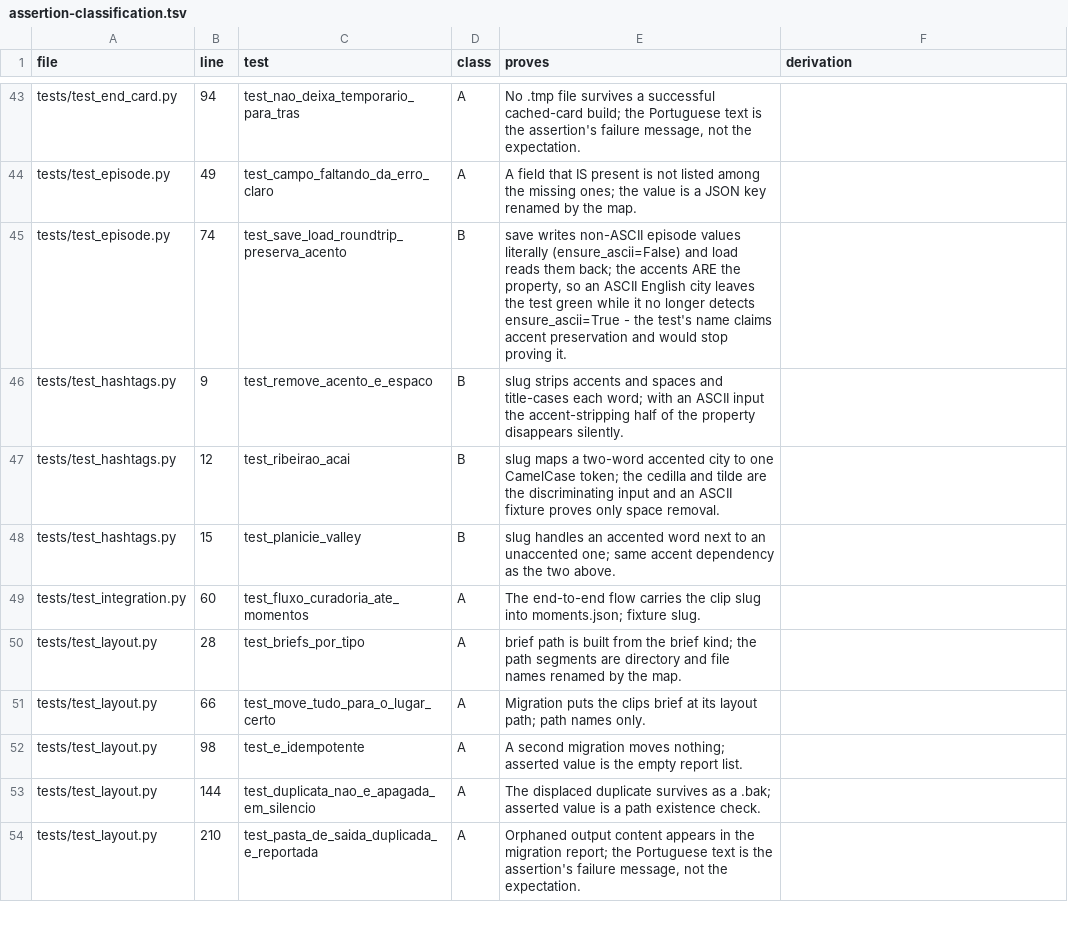
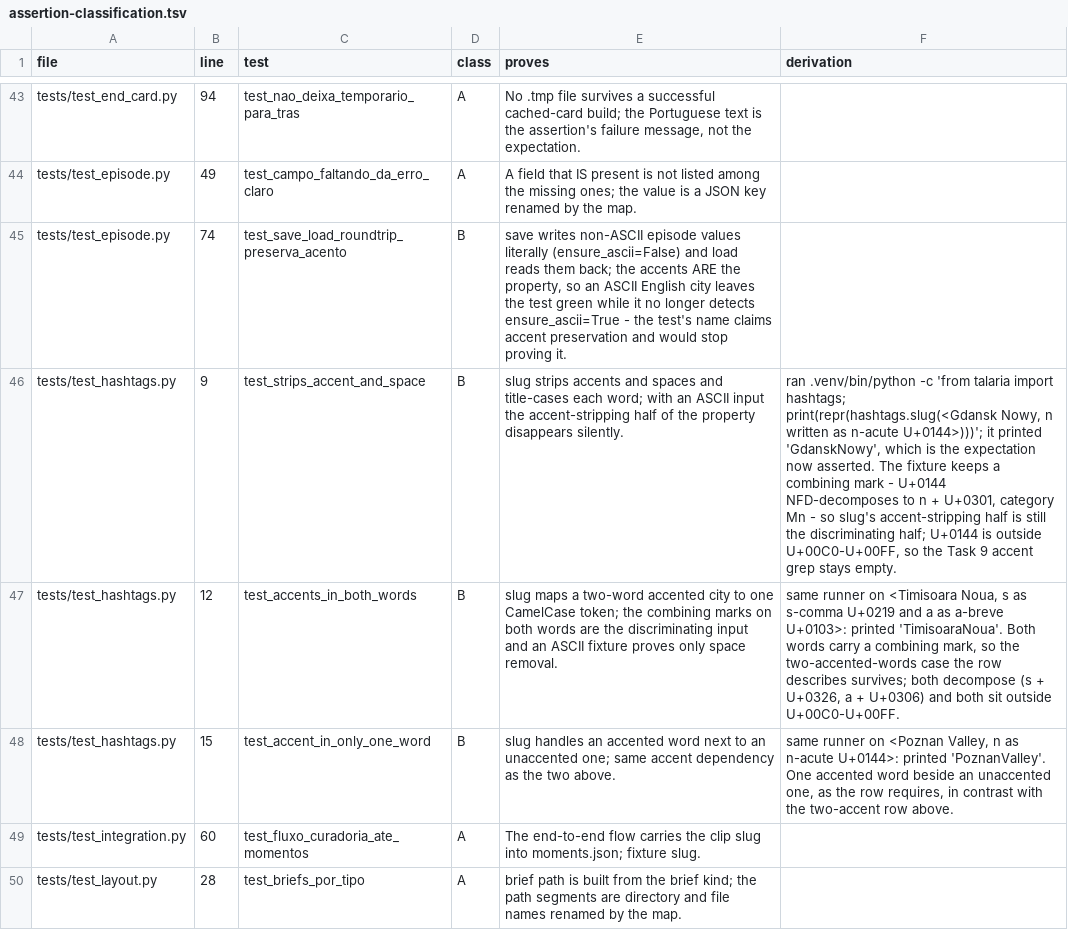
Before and after one commit to fernandoduro/talaria, a TSV file: docs/plans/phase-1-inputs/assertion-classification.tsv, drawn as a sheet; only a part is shown, gaps mark what is left out; the shorter side is filled out with more unchanged rows; the diff names each change by its address in the sheet, - before the commit and + after, or states it on an @@ line.

```diff
--- a/docs/plans/phase-1-inputs/assertion-classification.tsv
+++ b/docs/plans/phase-1-inputs/assertion-classification.tsv
-C46 (test): test_remove_acento_e_espaco
+C46 (test): test_strips_accent_and_space
-F46 (derivation): (empty)
+F46 (derivation): ran .venv/bin/python -c 'from talaria import hashtags; print(repr(hashtags.slug(<Gdansk Nowy, n written as n-acute U+0144>)))'; it printed 'GdanskNowy', which is the expectation now asserted. The fixture keeps a combining mark - U+0144 NFD-decomposes to n + U+0301, category Mn - so slug's accent-stripping half is still the discriminating half; U+0144 is outside U+00C0-U+00FF, so the Task 9 accent grep stays empty.
-C47 (test): test_ribeirao_acai
+C47 (test): test_accents_in_both_words
-E47 (proves): …token; the cedilla and tilde are the…
+E47 (proves): …token; the combining marks on both words are the…
-F47 (derivation): (empty)
+F47 (derivation): same runner on <Timisoara Noua, s as s-comma U+0219 and a as a-breve U+0103>: printed 'TimisoaraNoua'. Both words carry a combining mark, so the two-accented-words case the row describes survives; both decompose (s + U+0326, a + U+0306) and both sit outside U+00C0-U+00FF.
-C48 (test): test_planicie_valley
+C48 (test): test_accent_in_only_one_word
-F48 (derivation): (empty)
+F48 (derivation): same runner on <Poznan Valley, n as n-acute U+0144>: printed 'PoznanValley'. One accented word beside an unaccented one, as the row requires, in contrast with the two-accent row above.
```
Also changed, not shown: 6 other files.
